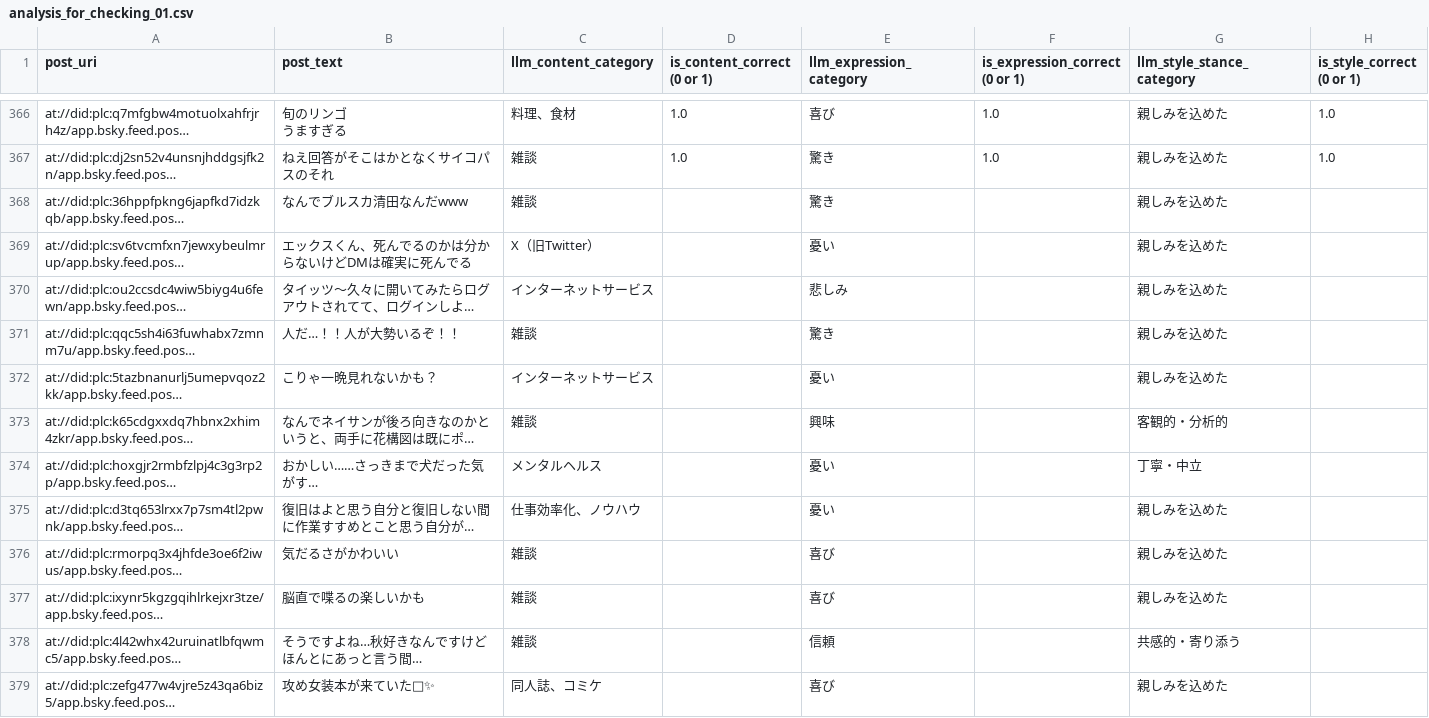
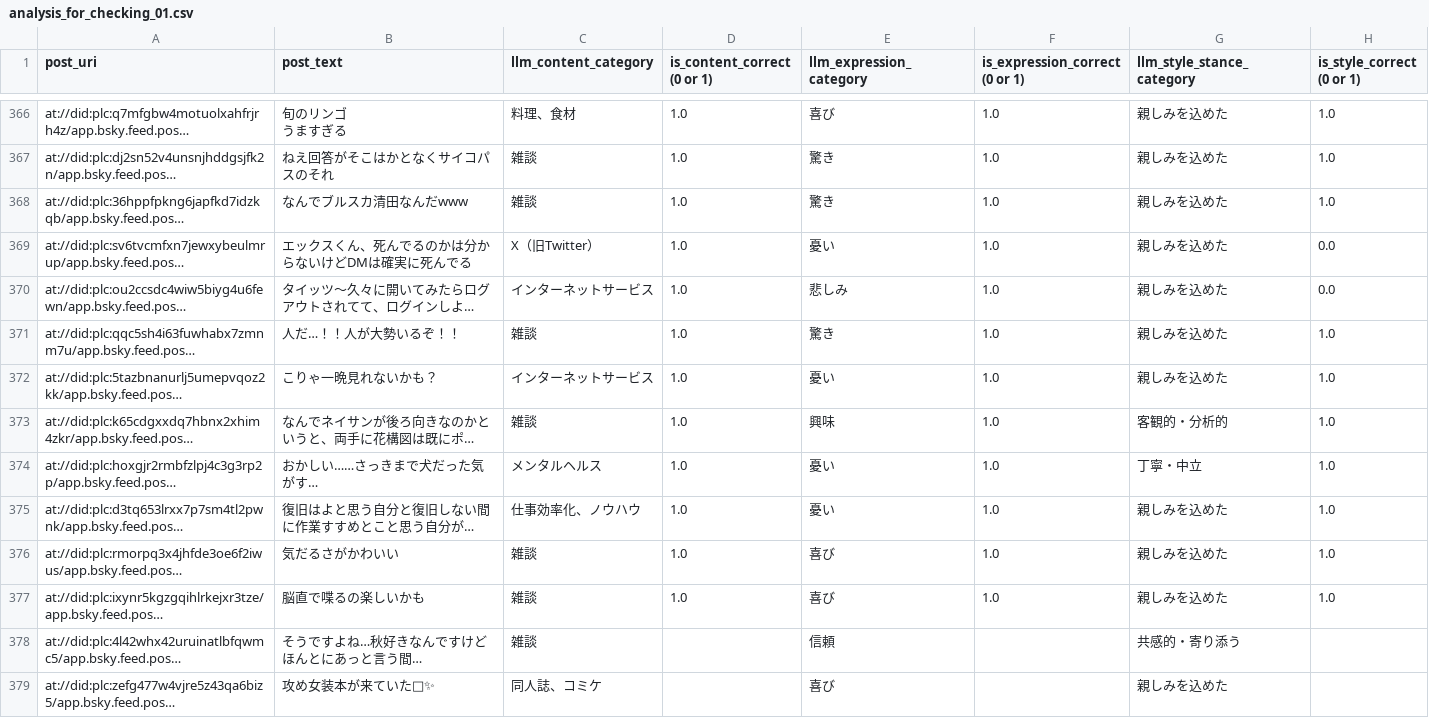
Before and after one commit to Yukihira00/kenkyuu, a CSV file: analysis_for_checking_01.csv, drawn as a sheet; only a part is shown, gaps mark what is left out; long unchanged cells end in …; the diff names each change by its address in the sheet, - before the commit and + after, or states it on an @@ line.

```diff
--- a/analysis_for_checking_01.csv
+++ b/analysis_for_checking_01.csv
-D368:D377 (is_content_correct (0 or 1)): (empty)
+D368:D377 (is_content_correct (0 or 1)): 1.0
-F368:F377 (is_expression_correct (0 or 1)): (empty)
+F368:F377 (is_expression_correct (0 or 1)): 1.0
-H368 (is_style_correct (0 or 1)): (empty)
+H368 (is_style_correct (0 or 1)): 1.0
-H369:H370 (is_style_correct (0 or 1)): (empty)
+H369:H370 (is_style_correct (0 or 1)): 0.0
-H371:H377 (is_style_correct (0 or 1)): (empty)
+H371:H377 (is_style_correct (0 or 1)): 1.0
```
Also changed, not shown: 2 other files.
